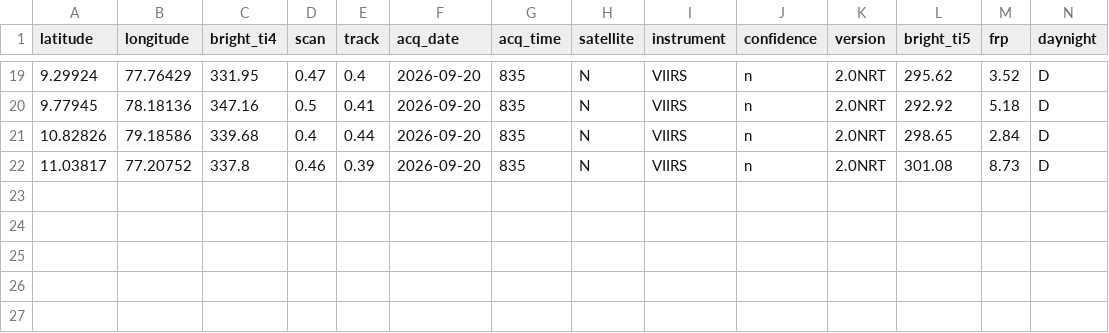
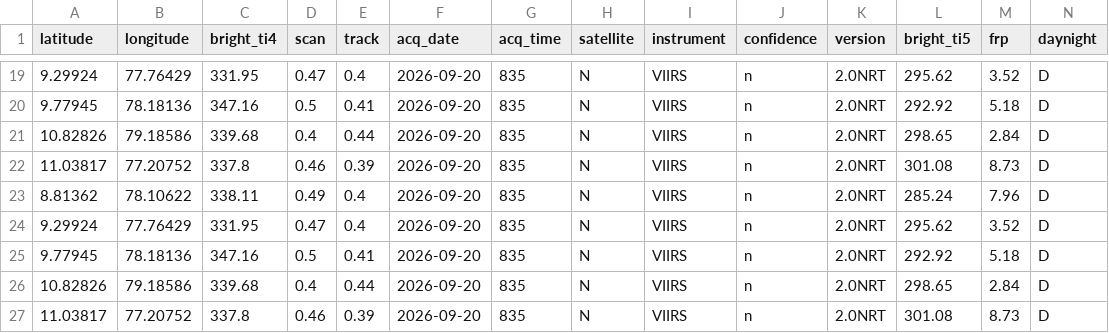
Before and after one commit to Dhruuv26/air-quality-forecast, a CSV file: data/raw/firms_history.csv, drawn as a sheet; only a part is shown, gaps mark what is left out; rows hold the shown columns only; the diff names each change by its address in the sheet, - before the commit and + after, or states it on an @@ line.

```diff
--- a/data/raw/firms_history.csv
+++ b/data/raw/firms_history.csv
+row 23: 8.81362 | 78.10622 | 338.11 | 0.49 | 0.4 | 2026-09-20 | 835 | N | VIIRS | n | 2.0NRT | 285.24 | 7.96 | D
+row 24: 9.29924 | 77.76429 | 331.95 | 0.47 | 0.4 | 2026-09-20 | 835 | N | VIIRS | n | 2.0NRT | 295.62 | 3.52 | D
+row 25: 9.77945 | 78.18136 | 347.16 | 0.5 | 0.41 | 2026-09-20 | 835 | N | VIIRS | n | 2.0NRT | 292.92 | 5.18 | D
+row 26: 10.82826 | 79.18586 | 339.68 | 0.4 | 0.44 | 2026-09-20 | 835 | N | VIIRS | n | 2.0NRT | 298.65 | 2.84 | D
+row 27: 11.03817 | 77.20752 | 337.8 | 0.46 | 0.39 | 2026-09-20 | 835 | N | VIIRS | n | 2.0NRT | 301.08 | 8.73 | D
```
Also changed, not shown: data/raw/cpcb_history.csv, data/raw/weather_history.csv.
